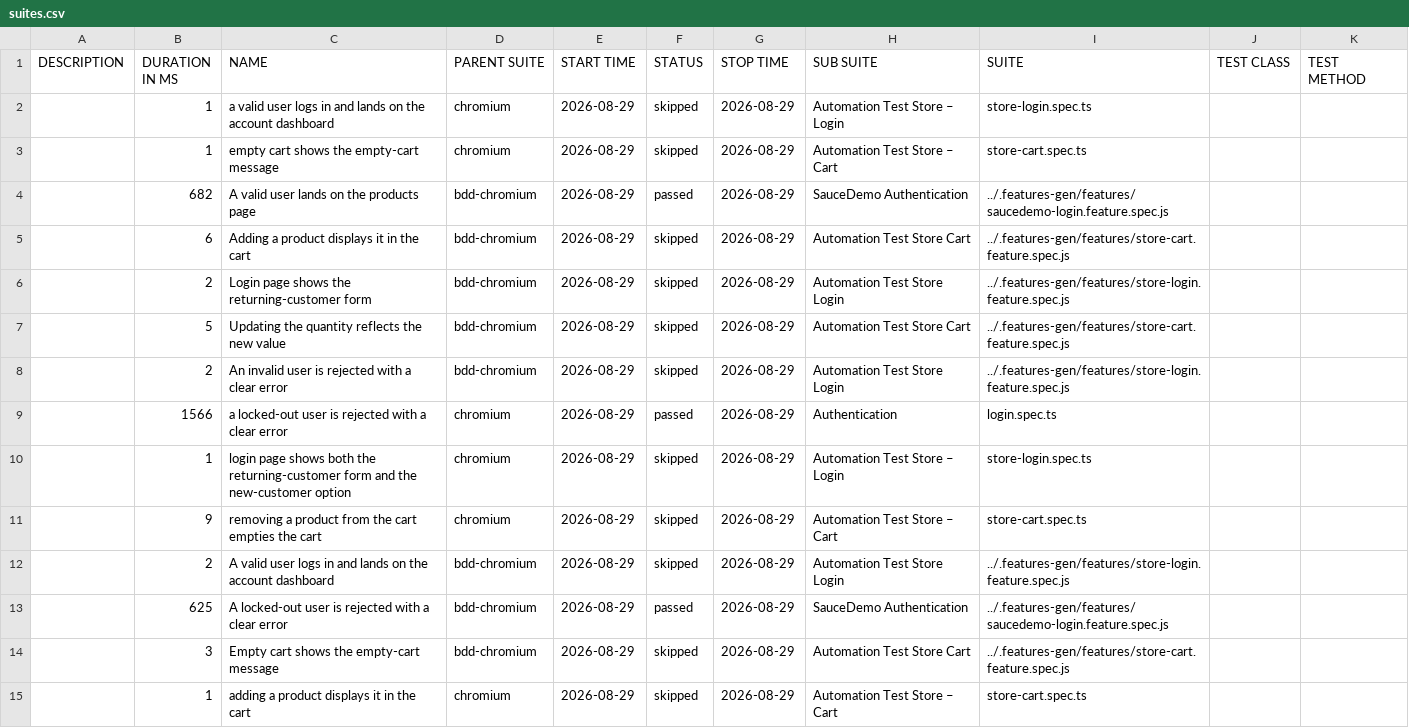
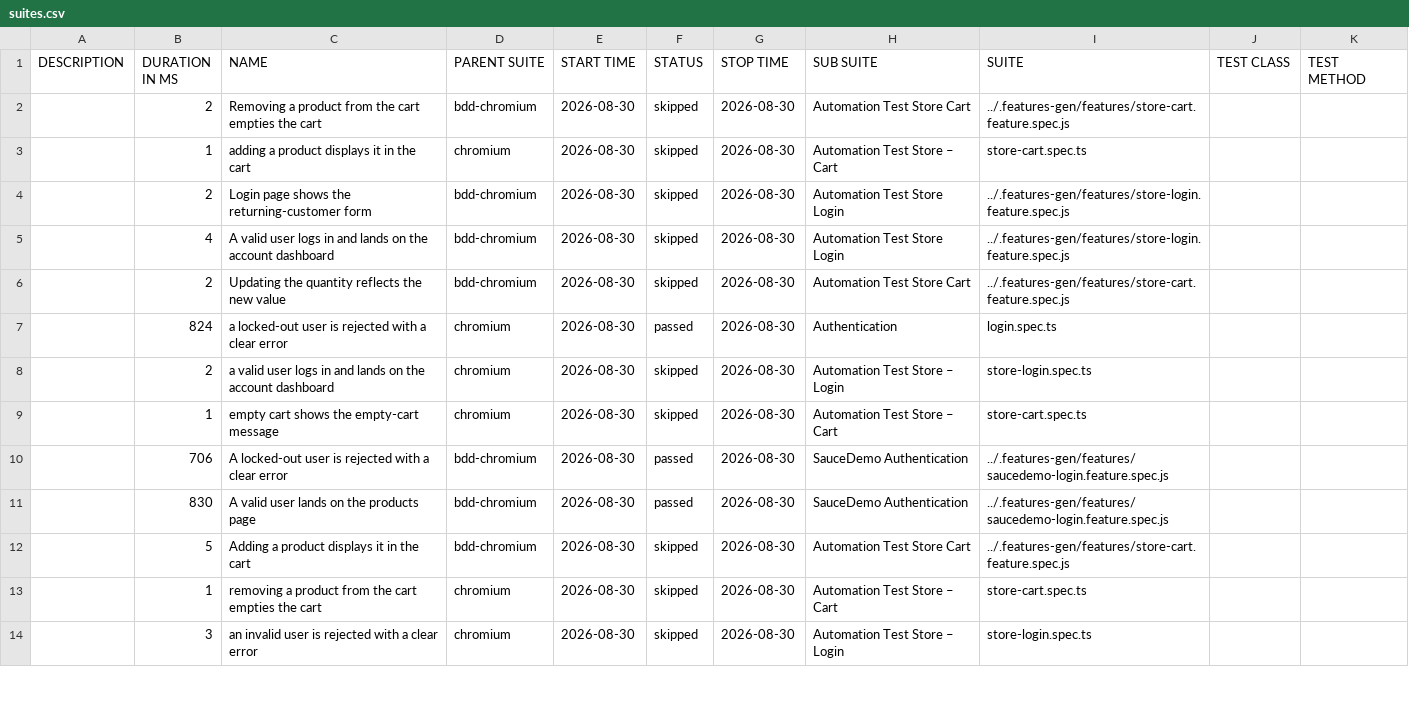
Before and after one commit to Cacheater/playwright-e2e-framework, a CSV file: data/suites.csv, drawn as a sheet; only a part is shown; the diff covers the shown part only.

```diff
--- a/data/suites.csv
+++ b/data/suites.csv
@@ -1,15 +1,14 @@
 "DESCRIPTION","DURATION IN MS","NAME","PARENT SUITE","START TIME","STATUS","STOP TIME","SUB SUITE","SUITE","TEST CLASS","TEST METHOD"
-"","1","a valid user logs in and lands on the account dashboard","chromium","2026-08-29","skipped","2026-08-29","Automation Test Store – Login","store-login.spec.ts","",""
-"","1","empty cart shows the empty-cart message","chromium","2026-08-29","skipped","2026-08-29","Automation Test Store – Cart","store-cart.spec.ts","",""
-"","682","A valid user lands on the products page","bdd-chromium","2026-08-29","passed","2026-08-29","SauceDemo Authentication","../.features-gen/features/saucedemo-login.feature.spec.js","",""
-"","6","Adding a product displays it in the cart","bdd-chromium","2026-08-29","skipped","2026-08-29","Automation Test Store Cart","../.features-gen/features/store-cart.feature.spec.js","",""
-"","2","Login page shows the returning-customer form","bdd-chromium","2026-08-29","skipped","2026-08-29","Automation Test Store Login","../.features-gen/features/store-login.feature.spec.js","",""
-"","5","Updating the quantity reflects the new value","bdd-chromium","2026-08-29","skipped","2026-08-29","Automation Test Store Cart","../.features-gen/features/store-cart.feature.spec.js","",""
-"","2","An invalid user is rejected with a clear error","bdd-chromium","2026-08-29","skipped","2026-08-29","Automation Test Store Login","../.features-gen/features/store-login.feature.spec.js","",""
-"","1566","a locked-out user is rejected with a clear error","chromium","2026-08-29","passed","2026-08-29","Authentication","login.spec.ts","",""
-"","1","login page shows both the returning-customer form and the new-customer option","chromium","2026-08-29","skipped","2026-08-29","Automation Test Store – Login","store-login.spec.ts","",""
-"","9","removing a product from the cart empties the cart","chromium","2026-08-29","skipped","2026-08-29","Automation Test Store – Cart","store-cart.spec.ts","",""
-"","2","A valid user logs in and lands on the account dashboard","bdd-chromium","2026-08-29","skipped","2026-08-29","Automation Test Store Login","../.features-gen/features/store-login.feature.spec.js","",""
-"","625","A locked-out user is rejected with a clear error","bdd-chromium","2026-08-29","passed","2026-08-29","SauceDemo Authentication","../.features-gen/features/saucedemo-login.feature.spec.js","",""
-"","3","Empty cart shows the empty-cart message","bdd-chromium","2026-08-29","skipped","2026-08-29","Automation Test Store Cart","../.features-gen/features/store-cart.feature.spec.js","",""
-"","1","adding a product displays it in the cart","chromium","2026-08-29","skipped","2026-08-29","Automation Test Store – Cart","store-cart.spec.ts","",""
+"","2","Removing a product from the cart empties the cart","bdd-chromium","2026-08-30","skipped","2026-08-30","Automation Test Store Cart","../.features-gen/features/store-cart.feature.spec.js","",""
+"","1","adding a product displays it in the cart","chromium","2026-08-30","skipped","2026-08-30","Automation Test Store – Cart","store-cart.spec.ts","",""
+"","2","Login page shows the returning-customer form","bdd-chromium","2026-08-30","skipped","2026-08-30","Automation Test Store Login","../.features-gen/features/store-login.feature.spec.js","",""
+"","4","A valid user logs in and lands on the account dashboard","bdd-chromium","2026-08-30","skipped","2026-08-30","Automation Test Store Login","../.features-gen/features/store-login.feature.spec.js","",""
+"","2","Updating the quantity reflects the new value","bdd-chromium","2026-08-30","skipped","2026-08-30","Automation Test Store Cart","../.features-gen/features/store-cart.feature.spec.js","",""
+"","824","a locked-out user is rejected with a clear error","chromium","2026-08-30","passed","2026-08-30","Authentication","login.spec.ts","",""
+"","2","a valid user logs in and lands on the account dashboard","chromium","2026-08-30","skipped","2026-08-30","Automation Test Store – Login","store-login.spec.ts","",""
+"","1","empty cart shows the empty-cart message","chromium","2026-08-30","skipped","2026-08-30","Automation Test Store – Cart","store-cart.spec.ts","",""
+"","706","A locked-out user is rejected with a clear error","bdd-chromium","2026-08-30","passed","2026-08-30","SauceDemo Authentication","../.features-gen/features/saucedemo-login.feature.spec.js","",""
+"","830","A valid user lands on the products page","bdd-chromium","2026-08-30","passed","2026-08-30","SauceDemo Authentication","../.features-gen/features/saucedemo-login.feature.spec.js","",""
+"","5","Adding a product displays it in the cart","bdd-chromium","2026-08-30","skipped","2026-08-30","Automation Test Store Cart","../.features-gen/features/store-cart.feature.spec.js","",""
+"","1","removing a product from the cart empties the cart","chromium","2026-08-30","skipped","2026-08-30","Automation Test Store – Cart","store-cart.spec.ts","",""
+"","3","an invalid user is rejected with a clear error","chromium","2026-08-30","skipped","2026-08-30","Automation Test Store – Login","store-login.spec.ts","",""
```
Also changed, not shown: 2 added rows, 1 removed row and 9 edited cells elsewhere in this file, 50 other files.
